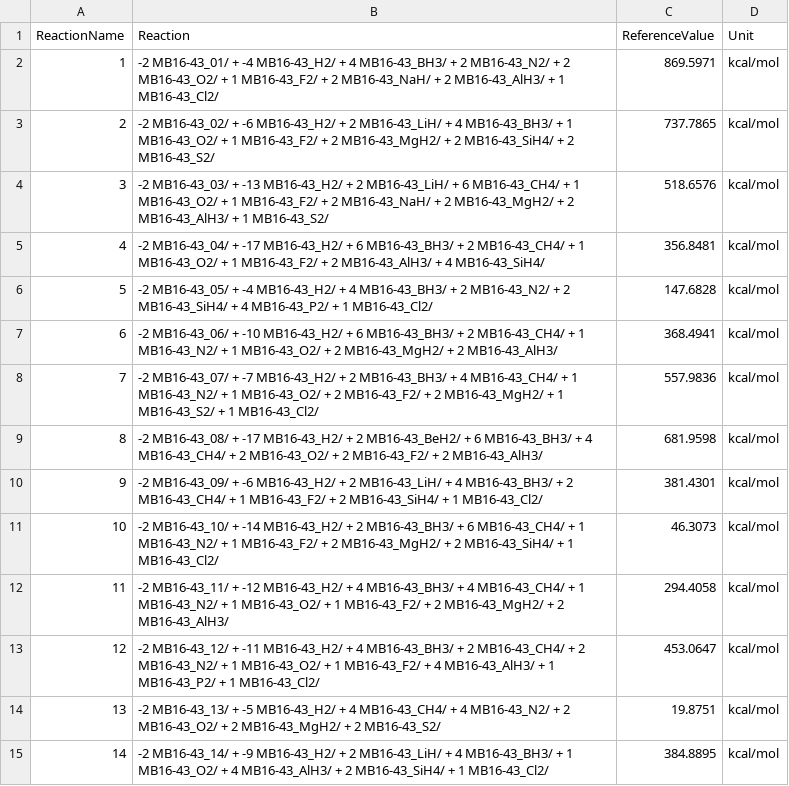
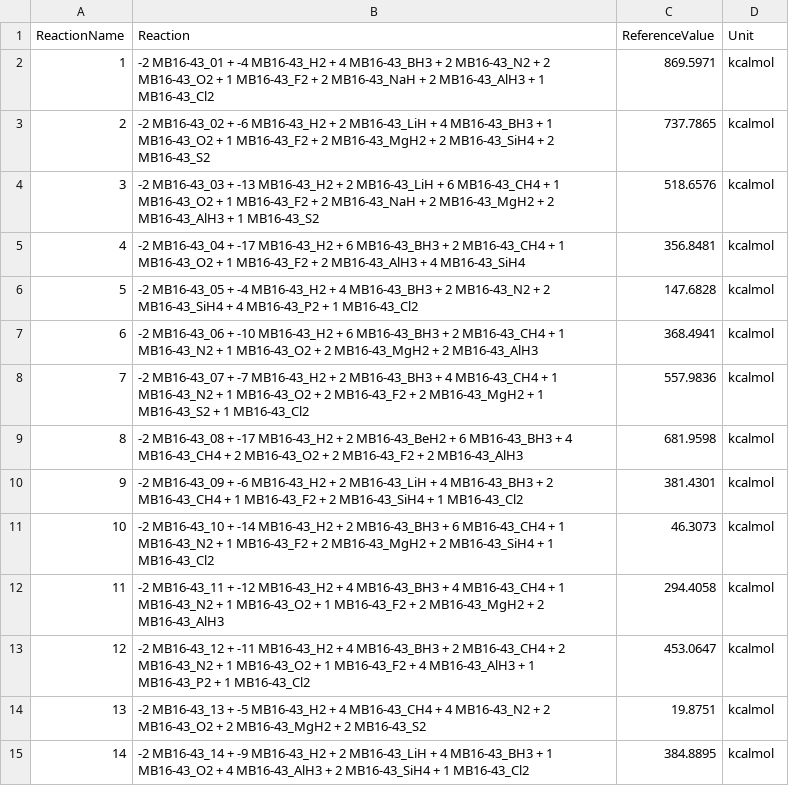
Before and after one commit to foxtran/gmtkn55-rs, a CSV file: data/databases/MB16-43.csv, drawn as a sheet; only a part is shown; the diff covers the shown part only.

Commit message:
Fix MB16-43 DB

```diff
--- a/data/databases/MB16-43.csv
+++ b/data/databases/MB16-43.csv
@@ -1,15 +1,15 @@
 ReactionName;Reaction;ReferenceValue;Unit
-1;-2 MB16-43_01/ + -4 MB16-43_H2/ + 4 MB16-43_BH3/ + 2 MB16-43_N2/ + 2 MB16-43_O2/ + 1 MB16-43_F2/ + 2 MB16-43_NaH/ + 2 MB16-43_AlH3/ + 1 MB16-43_Cl2/;869.5971;kcal/mol
-2;-2 MB16-43_02/ + -6 MB16-43_H2/ + 2 MB16-43_LiH/ + 4 MB16-43_BH3/ + 1 MB16-43_O2/ + 1 MB16-43_F2/ + 2 MB16-43_MgH2/ + 2 MB16-43_SiH4/ + 2 MB16-43_S2/;737.7865;kcal/mol
-3;-2 MB16-43_03/ + -13 MB16-43_H2/ + 2 MB16-43_LiH/ + 6 MB16-43_CH4/ + 1 MB16-43_O2/ + 1 MB16-43_F2/ + 2 MB16-43_NaH/ + 2 MB16-43_MgH2/ + 2 MB16-43_AlH3/ + 1 MB16-43_S2/;518.6576;kcal/mol
-4;-2 MB16-43_04/ + -17 MB16-43_H2/ + 6 MB16-43_BH3/ + 2 MB16-43_CH4/ + 1 MB16-43_O2/ + 1 MB16-43_F2/ + 2 MB16-43_AlH3/ + 4 MB16-43_SiH4/;356.8481;kcal/mol
-5;-2 MB16-43_05/ + -4 MB16-43_H2/ + 4 MB16-43_BH3/ + 2 MB16-43_N2/ + 2 MB16-43_SiH4/ + 4 MB16-43_P2/ + 1 MB16-43_Cl2/;147.6828;kcal/mol
-6;-2 MB16-43_06/ + -10 MB16-43_H2/ + 6 MB16-43_BH3/ + 2 MB16-43_CH4/ + 1 MB16-43_N2/ + 1 MB16-43_O2/ + 2 MB16-43_MgH2/ + 2 MB16-43_AlH3/;368.4941;kcal/mol
-7;-2 MB16-43_07/ + -7 MB16-43_H2/ + 2 MB16-43_BH3/ + 4 MB16-43_CH4/ + 1 MB16-43_N2/ + 1 MB16-43_O2/ + 2 MB16-43_F2/ + 2 MB16-43_MgH2/ + 1 MB16-43_S2/ + 1 MB16-43_Cl2/;557.9836;kcal/mol
-8;-2 MB16-43_08/ + -17 MB16-43_H2/ + 2 MB16-43_BeH2/ + 6 MB16-43_BH3/ + 4 MB16-43_CH4/ + 2 MB16-43_O2/ + 2 MB16-43_F2/ + 2 MB16-43_AlH3/;681.9598;kcal/mol
-9;-2 MB16-43_09/ + -6 MB16-43_H2/ + 2 MB16-43_LiH/ + 4 MB16-43_BH3/ + 2 MB16-43_CH4/ + 1 MB16-43_F2/ + 2 MB16-43_SiH4/ + 1 MB16-43_Cl2/;381.4301;kcal/mol
-10;-2 MB16-43_10/ + -14 MB16-43_H2/ + 2 MB16-43_BH3/ + 6 MB16-43_CH4/ + 1 MB16-43_N2/ + 1 MB16-43_F2/ + 2 MB16-43_MgH2/ + 2 MB16-43_SiH4/ + 1 MB16-43_Cl2/;46.3073;kcal/mol
-11;-2 MB16-43_11/ + -12 MB16-43_H2/ + 4 MB16-43_BH3/ + 4 MB16-43_CH4/ + 1 MB16-43_N2/ + 1 MB16-43_O2/ + 1 MB16-43_F2/ + 2 MB16-43_MgH2/ + 2 MB16-43_AlH3/;294.4058;kcal/mol
-12;-2 MB16-43_12/ + -11 MB16-43_H2/ + 4 MB16-43_BH3/ + 2 MB16-43_CH4/ + 2 MB16-43_N2/ + 1 MB16-43_O2/ + 1 MB16-43_F2/ + 4 MB16-43_AlH3/ + 1 MB16-43_P2/ + 1 MB16-43_Cl2/;453.0647;kcal/mol
-13;-2 MB16-43_13/ + -5 MB16-43_H2/ + 4 MB16-43_CH4/ + 4 MB16-43_N2/ + 2 MB16-43_O2/ + 2 MB16-43_MgH2/ + 2 MB16-43_S2/;19.8751;kcal/mol
-14;-2 MB16-43_14/ + -9 MB16-43_H2/ + 2 MB16-43_LiH/ + 4 MB16-43_BH3/ + 1 MB16-43_O2/ + 4 MB16-43_AlH3/ + 2 MB16-43_SiH4/ + 1 MB16-43_Cl2/;384.8895;kcal/mol
+1;-2 MB16-43_01 + -4 MB16-43_H2 + 4 MB16-43_BH3 + 2 MB16-43_N2 + 2 MB16-43_O2 + 1 MB16-43_F2 + 2 MB16-43_NaH + 2 MB16-43_AlH3 + 1 MB16-43_Cl2;869.5971;kcalmol
+2;-2 MB16-43_02 + -6 MB16-43_H2 + 2 MB16-43_LiH + 4 MB16-43_BH3 + 1 MB16-43_O2 + 1 MB16-43_F2 + 2 MB16-43_MgH2 + 2 MB16-43_SiH4 + 2 MB16-43_S2;737.7865;kcalmol
+3;-2 MB16-43_03 + -13 MB16-43_H2 + 2 MB16-43_LiH + 6 MB16-43_CH4 + 1 MB16-43_O2 + 1 MB16-43_F2 + 2 MB16-43_NaH + 2 MB16-43_MgH2 + 2 MB16-43_AlH3 + 1 MB16-43_S2;518.6576;kcalmol
+4;-2 MB16-43_04 + -17 MB16-43_H2 + 6 MB16-43_BH3 + 2 MB16-43_CH4 + 1 MB16-43_O2 + 1 MB16-43_F2 + 2 MB16-43_AlH3 + 4 MB16-43_SiH4;356.8481;kcalmol
+5;-2 MB16-43_05 + -4 MB16-43_H2 + 4 MB16-43_BH3 + 2 MB16-43_N2 + 2 MB16-43_SiH4 + 4 MB16-43_P2 + 1 MB16-43_Cl2;147.6828;kcalmol
+6;-2 MB16-43_06 + -10 MB16-43_H2 + 6 MB16-43_BH3 + 2 MB16-43_CH4 + 1 MB16-43_N2 + 1 MB16-43_O2 + 2 MB16-43_MgH2 + 2 MB16-43_AlH3;368.4941;kcalmol
+7;-2 MB16-43_07 + -7 MB16-43_H2 + 2 MB16-43_BH3 + 4 MB16-43_CH4 + 1 MB16-43_N2 + 1 MB16-43_O2 + 2 MB16-43_F2 + 2 MB16-43_MgH2 + 1 MB16-43_S2 + 1 MB16-43_Cl2;557.9836;kcalmol
+8;-2 MB16-43_08 + -17 MB16-43_H2 + 2 MB16-43_BeH2 + 6 MB16-43_BH3 + 4 MB16-43_CH4 + 2 MB16-43_O2 + 2 MB16-43_F2 + 2 MB16-43_AlH3;681.9598;kcalmol
+9;-2 MB16-43_09 + -6 MB16-43_H2 + 2 MB16-43_LiH + 4 MB16-43_BH3 + 2 MB16-43_CH4 + 1 MB16-43_F2 + 2 MB16-43_SiH4 + 1 MB16-43_Cl2;381.4301;kcalmol
+10;-2 MB16-43_10 + -14 MB16-43_H2 + 2 MB16-43_BH3 + 6 MB16-43_CH4 + 1 MB16-43_N2 + 1 MB16-43_F2 + 2 MB16-43_MgH2 + 2 MB16-43_SiH4 + 1 MB16-43_Cl2;46.3073;kcalmol
+11;-2 MB16-43_11 + -12 MB16-43_H2 + 4 MB16-43_BH3 + 4 MB16-43_CH4 + 1 MB16-43_N2 + 1 MB16-43_O2 + 1 MB16-43_F2 + 2 MB16-43_MgH2 + 2 MB16-43_AlH3;294.4058;kcalmol
+12;-2 MB16-43_12 + -11 MB16-43_H2 + 4 MB16-43_BH3 + 2 MB16-43_CH4 + 2 MB16-43_N2 + 1 MB16-43_O2 + 1 MB16-43_F2 + 4 MB16-43_AlH3 + 1 MB16-43_P2 + 1 MB16-43_Cl2;453.0647;kcalmol
+13;-2 MB16-43_13 + -5 MB16-43_H2 + 4 MB16-43_CH4 + 4 MB16-43_N2 + 2 MB16-43_O2 + 2 MB16-43_MgH2 + 2 MB16-43_S2;19.8751;kcalmol
+14;-2 MB16-43_14 + -9 MB16-43_H2 + 2 MB16-43_LiH + 4 MB16-43_BH3 + 1 MB16-43_O2 + 4 MB16-43_AlH3 + 2 MB16-43_SiH4 + 1 MB16-43_Cl2;384.8895;kcalmol
```
Also changed, not shown: 58 edited cells elsewhere in this file.
